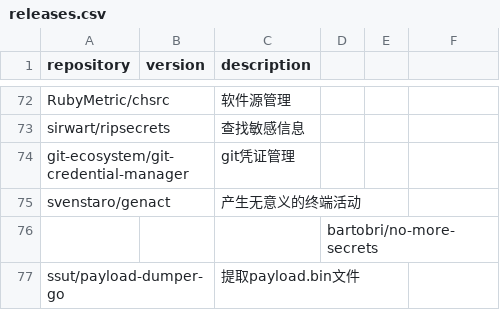
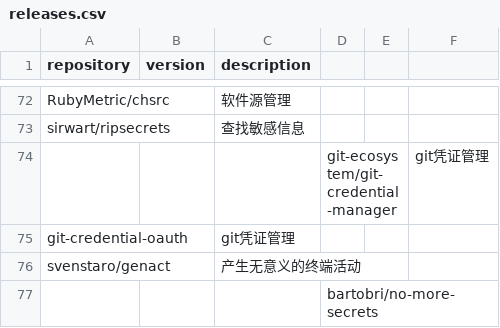
Before and after one commit to Bit0r/fish-config, a CSV file: pkglist/releases.csv, drawn as a sheet; only a part is shown, gaps mark what is left out; the shorter side is filled out with more unchanged rows.

Commit message:
feat: 更新 Git 配置，调整凭证管理选项并添加新包至 cli.txt 和 releases.csv

```diff
--- a/pkglist/releases.csv
+++ b/pkglist/releases.csv
@@ -73,3 +73,4 @@ RubyMetric/chsrc,,软件源管理
 sirwart/ripsecrets,,查找敏感信息
-git-ecosystem/git-credential-manager,,git凭证管理
+,,,git-ecosystem/git-credential-manager,,git凭证管理
+git-credential-oauth,,git凭证管理
 svenstaro/genact,,产生无意义的终端活动
```
Also changed, not shown: 2 other files.
